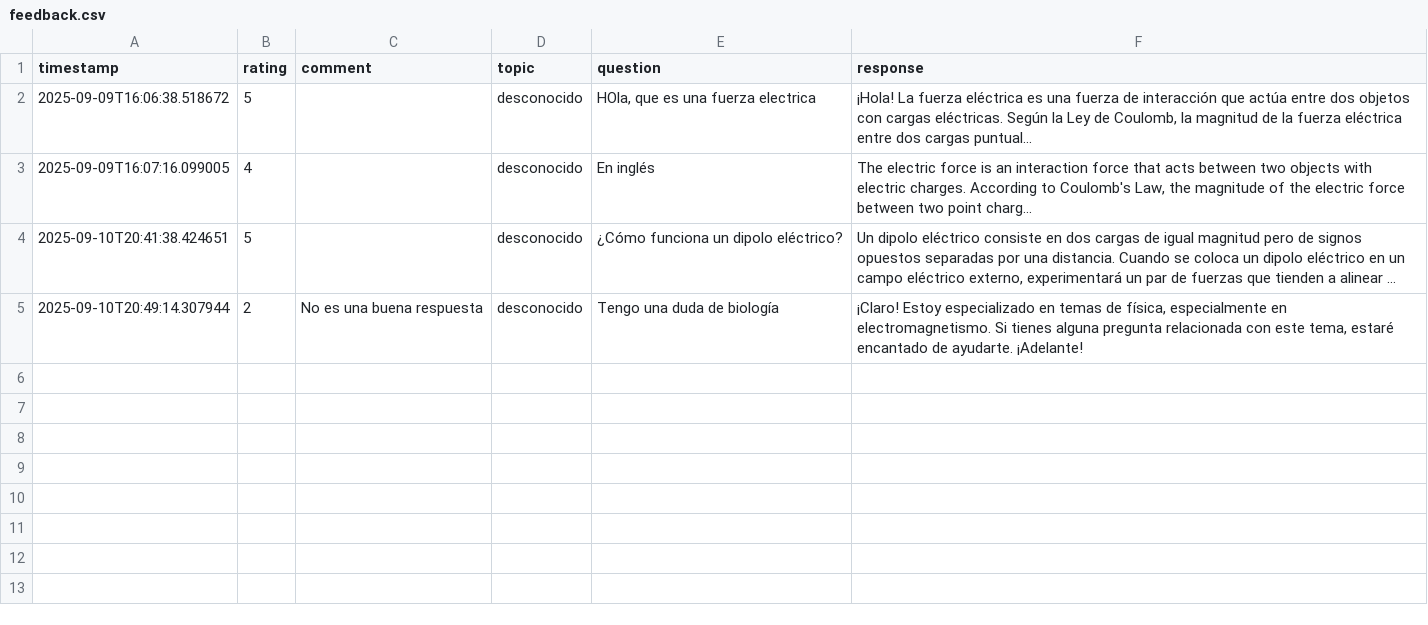
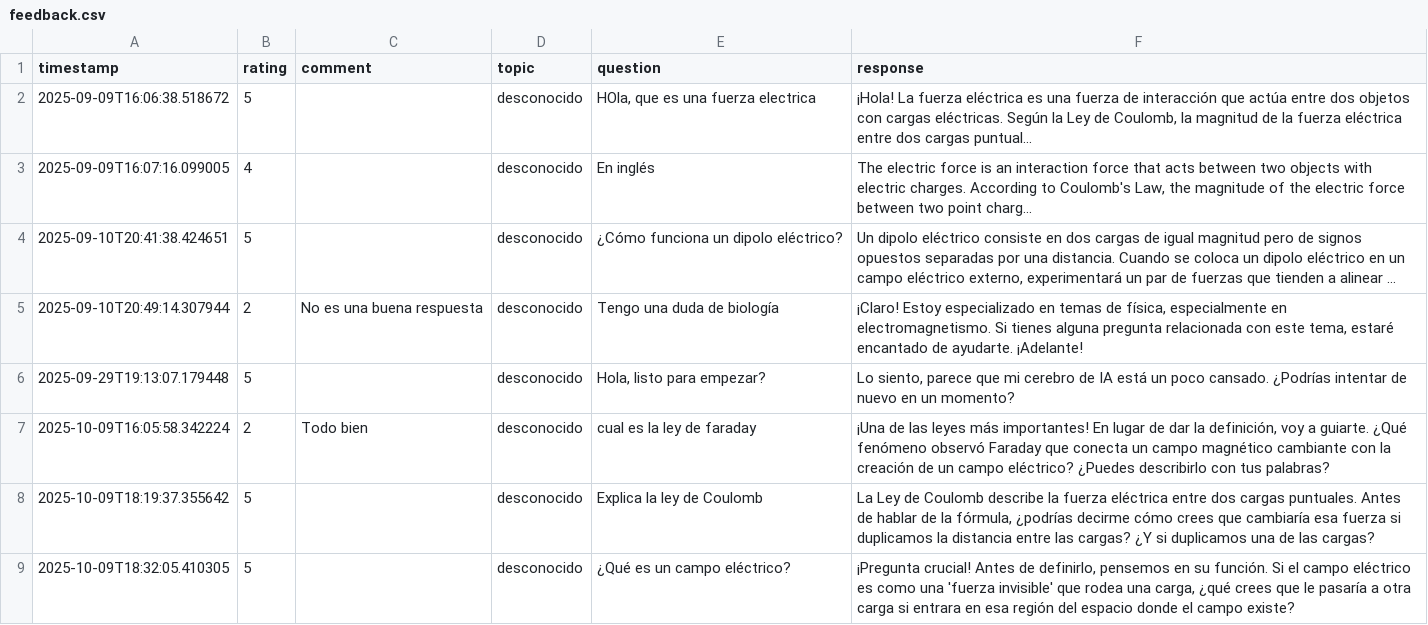
Before and after one commit to qgalinier/electro-tutor-app, a CSV file: back-end/feedback.csv, drawn as a sheet; only a part is shown; long unchanged cells end in …; the diff covers the shown part only; the diff names each change by its address in the sheet, - before the commit and + after, or states it on an @@ line.

```diff
--- a/back-end/feedback.csv
+++ b/back-end/feedback.csv
+row 6: 2025-09-29T19:13:07.179448 | 5 |  | desconocido | Hola, listo para empezar? | Lo siento, parece que mi cerebro de IA está un poco cansado. ¿Podrías intentar de nuevo en un momento?
+row 7: 2025-10-09T16:05:58.342224 | 2 | Todo bien | desconocido | cual es la ley de faraday | ¡Una de las leyes más importantes! En lugar de dar la definición, voy a guiarte. ¿Qué fenómeno observó Faraday que conecta un campo magnético cambiante con la creación de un campo eléctrico? ¿Puedes describirlo con tus palabras?
+row 8: 2025-10-09T18:19:37.355642 | 5 |  | desconocido | Explica la ley de Coulomb | La Ley de Coulomb describe la fuerza eléctrica entre dos cargas puntuales. Antes de hablar de la fórmula, ¿podrías decirme cómo crees que cambiaría esa fuerza si duplicamos la distancia entre las cargas? ¿Y si duplicamos una de las cargas?
+row 9: 2025-10-09T18:32:05.410305 | 5 |  | desconocido | ¿Qué es un campo eléctrico? | ¡Pregunta crucial! Antes de definirlo, pensemos en su función. Si el campo eléctrico es como una 'fuerza invisible' que rodea una carga, ¿qué crees que le pasaría a otra carga si entrara en esa región del espacio donde el campo existe?
```
Also changed, not shown: 3 added rows elsewhere in this file, 16 other files.
